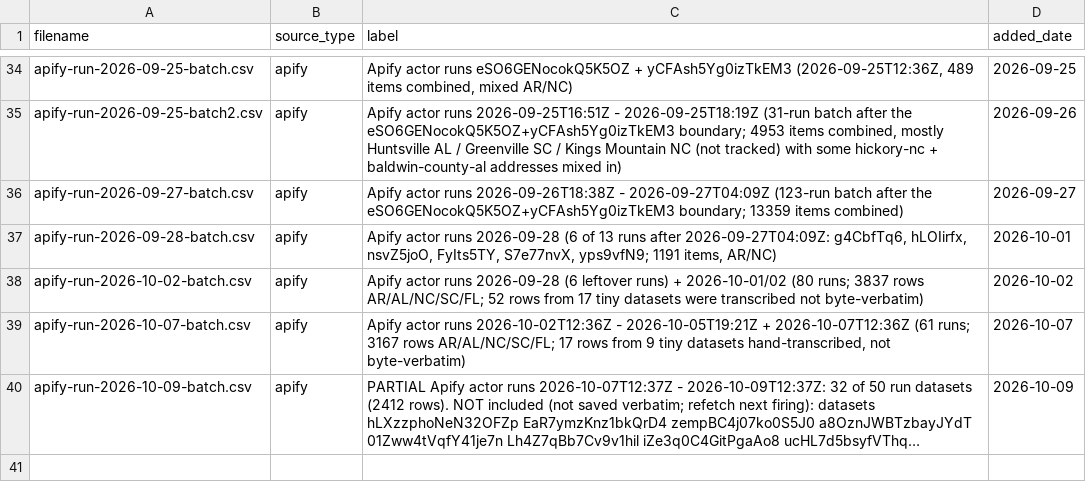
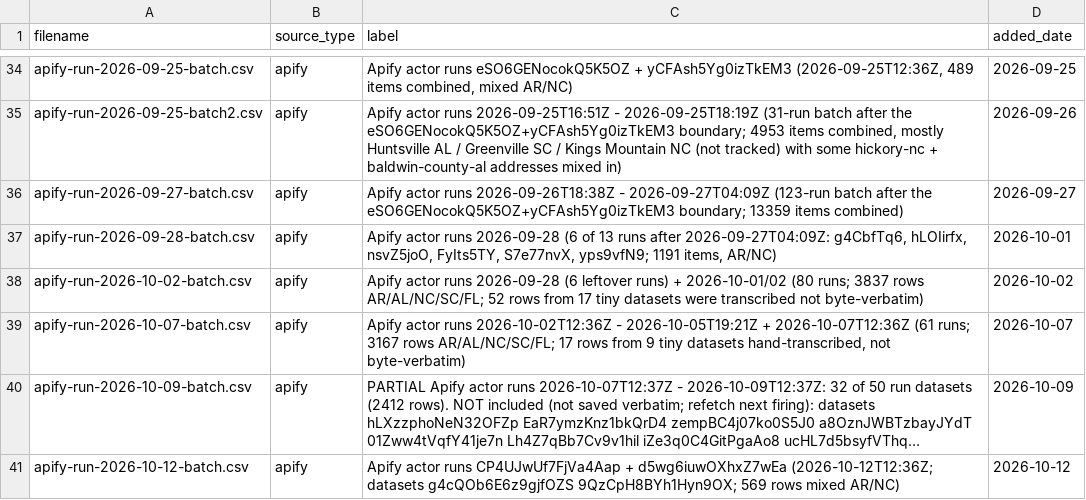
Before and after one commit to Shlomgo/rental-trial, a CSV file: sources/hickory-nc/manifest.csv, drawn as a sheet; only a part is shown, gaps mark what is left out; long unchanged cells end in …; the diff names each change by its address in the sheet, - before the commit and + after, or states it on an @@ line.

```diff
--- a/sources/hickory-nc/manifest.csv
+++ b/sources/hickory-nc/manifest.csv
+row 41: apify-run-2026-10-12-batch.csv | apify | Apify actor runs CP4UJwUf7FjVa4Aap + d5wg6iuwOXhxZ7wEa (2026-10-12T12:36Z; datasets g4cQOb6E6z9gjfOZS 9QzCpH8BYh1Hyn9OX; 569 rows mixed AR/NC) | 2026-10-12
```
Also changed, not shown: output/hickory-nc-rentals.csv, output/little-rock-ar-rentals.csv, 12 other files.
